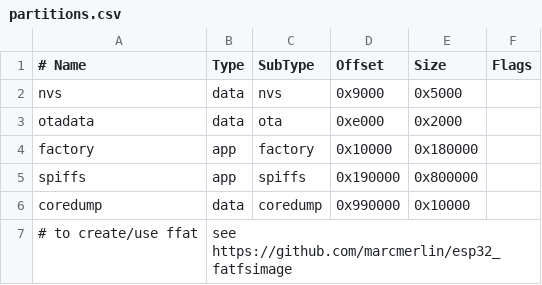
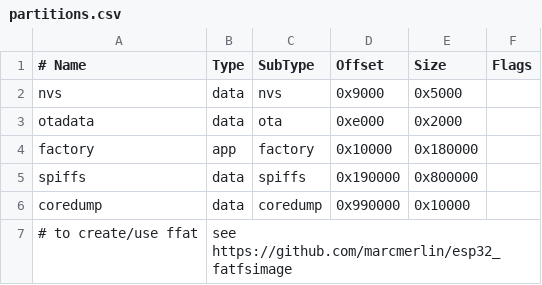
Before and after one commit to viretius/Tram_Type-M_Interface, a CSV file: partitions.csv, drawn as a sheet.

Commit message:
Update partitions.csv

```diff
--- a/partitions.csv
+++ b/partitions.csv
@@ -4,3 +4,3 @@ otadata,  data, ota,        0xe000,   0x2000,
 factory,  app,  factory,  0x10000,  0x180000,
-spiffs,  app,  spiffs,  0x190000,  0x800000,
+spiffs,  data,  spiffs,  0x190000,  0x800000,
 coredump, data, coredump, 0x990000,  0x10000,
```
